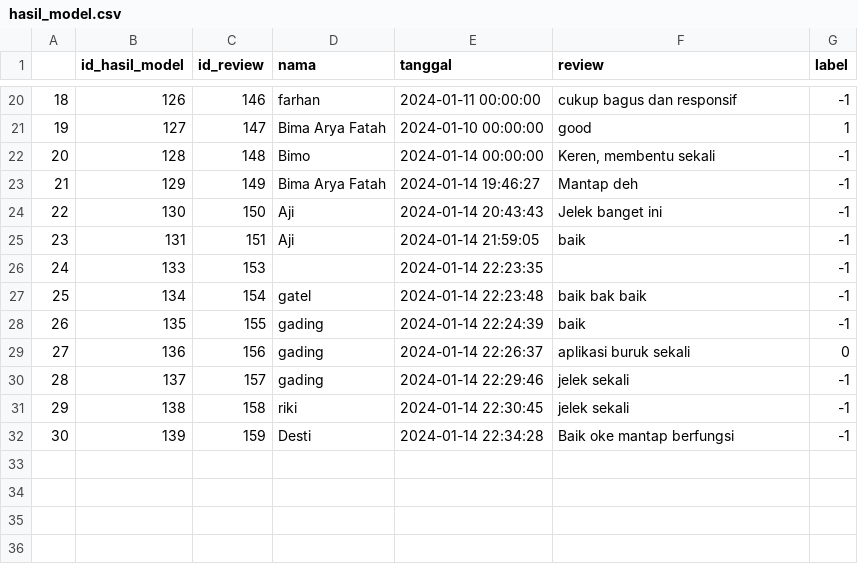
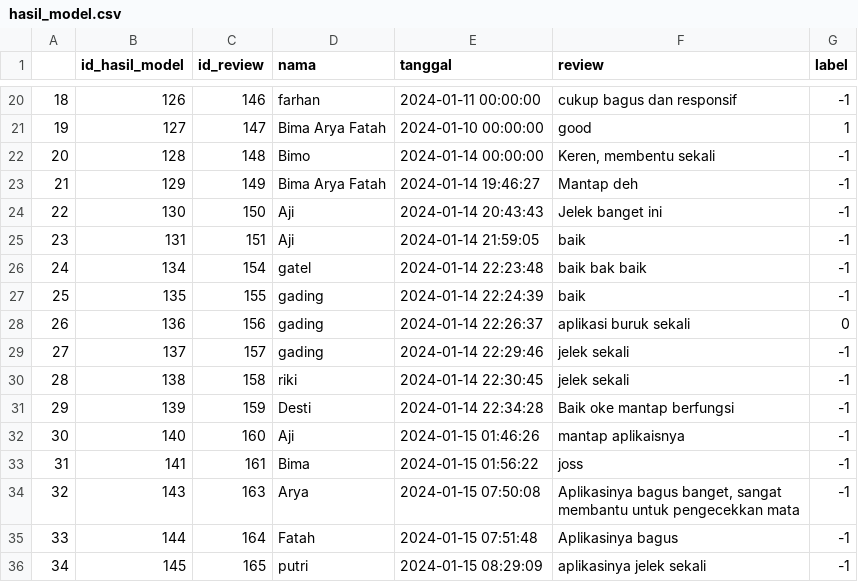
Before and after one commit to rikyraharjo/EyeU-Website, a CSV file: Data/hasil_model.csv, drawn as a sheet; only a part is shown, gaps mark what is left out; removed rows and columns are numbered as before the commit, all else as after; the diff names each change by its address in the sheet, - before the commit and + after, or states it on an @@ line.

```diff
--- a/Data/hasil_model.csv
+++ b/Data/hasil_model.csv
-row 26: 24 | 133 | 153 |  | 2024-01-14 22:23:35 |  | -1
@@ column A renumbered between rows 26 and 31 @@
+row 32: 30 | 140 | 160 | Aji | 2024-01-15 01:46:26 | mantap aplikaisnya | -1
+row 33: 31 | 141 | 161 | Bima | 2024-01-15 01:56:22 | joss | -1
+row 34: 32 | 143 | 163 | Arya | 2024-01-15 07:50:08 | Aplikasinya bagus banget, sangat membantu untuk pengecekkan mata | -1
+row 35: 33 | 144 | 164 | Fatah | 2024-01-15 07:51:48 | Aplikasinya bagus | -1
+row 36: 34 | 145 | 165 | putri | 2024-01-15 08:29:09 | aplikasinya jelek sekali | -1
```
Also changed, not shown: 8 other files.
